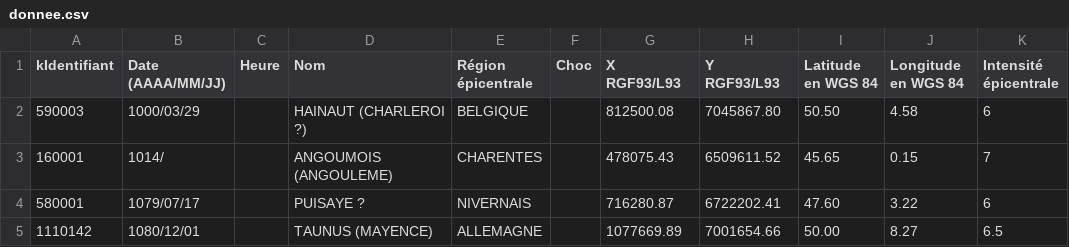
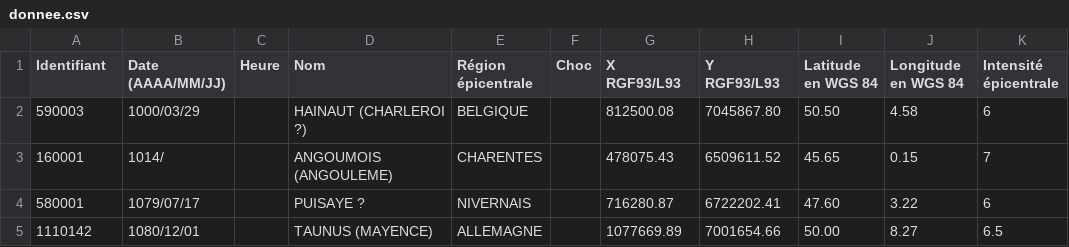
Before and after one commit to ClementMARIEM22004869/sae201, a CSV file: src/main/resources/sae201/sae/donnee.csv, drawn as a sheet; only a part is shown; the diff names each change by its address in the sheet, - before the commit and + after, or states it on an @@ line.

```diff
--- a/src/main/resources/sae201/sae/donnee.csv
+++ b/src/main/resources/sae201/sae/donnee.csv
-A1: kIdentifiant
+A1: Identifiant
```
Also changed, not shown: 2 other files.
